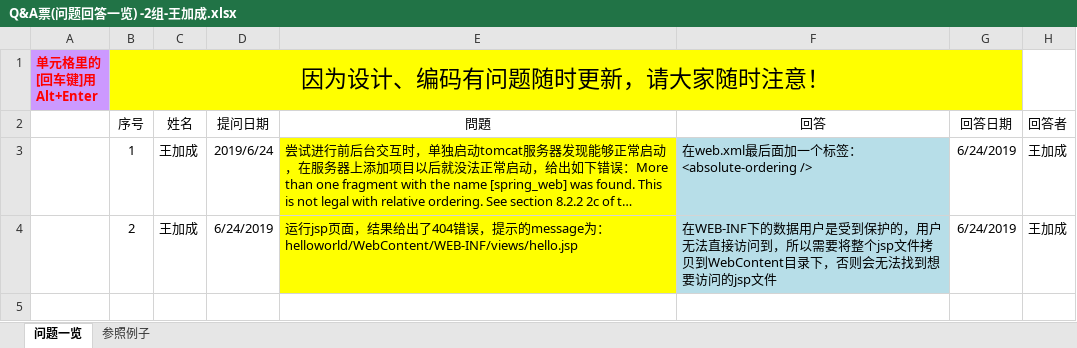
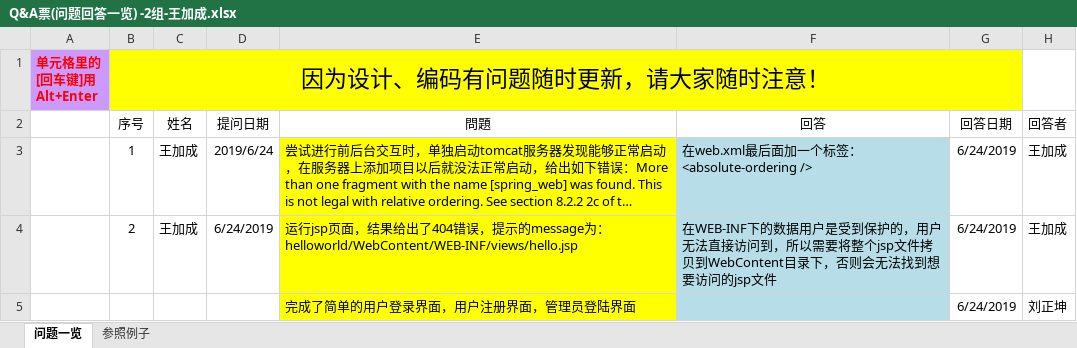
Before and after one commit to elearning-team/elearning, an Excel workbook: 公共/Q&A票(问题回答一览) -2组-王加成.xlsx, sheet 问题一览, drawn as a sheet; long unchanged cells end in …; values as stored, in another font and other column widths than the file's, no borders; the diff names each change by its address in the sheet, - before the commit and + after, or states it on an @@ line.

Commit message:
123

```diff
--- a/公共/Q&A票(问题回答一览) -2组-王加成.xlsx (sheet 问题一览)
+++ b/公共/Q&A票(问题回答一览) -2组-王加成.xlsx (sheet 问题一览)
+row 5:  |  |  |  | 完成了简单的用户登录界面，用户注册界面，管理员登陆界面 |  | 6/24/2019 | 刘正坤
```
